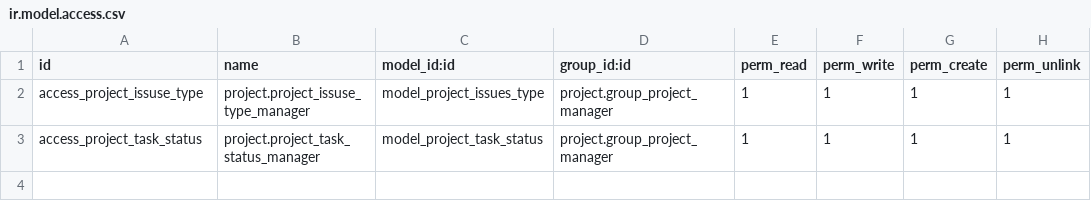
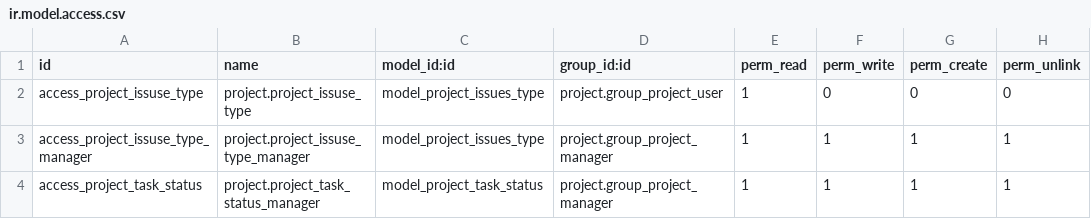
Before and after one commit to Nhat-113/Odoo15-DATN-, a CSV file: custom-addons/project_updation/security/ir.model.access.csv, drawn as a sheet.

Commit message:
fix access 'Issues Type' for roll User

```diff
--- a/custom-addons/project_updation/security/ir.model.access.csv
+++ b/custom-addons/project_updation/security/ir.model.access.csv
@@ -1,3 +1,4 @@
 id,name,model_id:id,group_id:id,perm_read,perm_write,perm_create,perm_unlink
-access_project_issuse_type,project.project_issuse_type_manager,model_project_issues_type,project.group_project_manager,1,1,1,1
+access_project_issuse_type,project.project_issuse_type,model_project_issues_type,project.group_project_user,1,0,0,0
+access_project_issuse_type_manager,project.project_issuse_type_manager,model_project_issues_type,project.group_project_manager,1,1,1,1
 access_project_task_status,project.project_task_status_manager,model_project_task_status,project.group_project_manager,1,1,1,1
```
